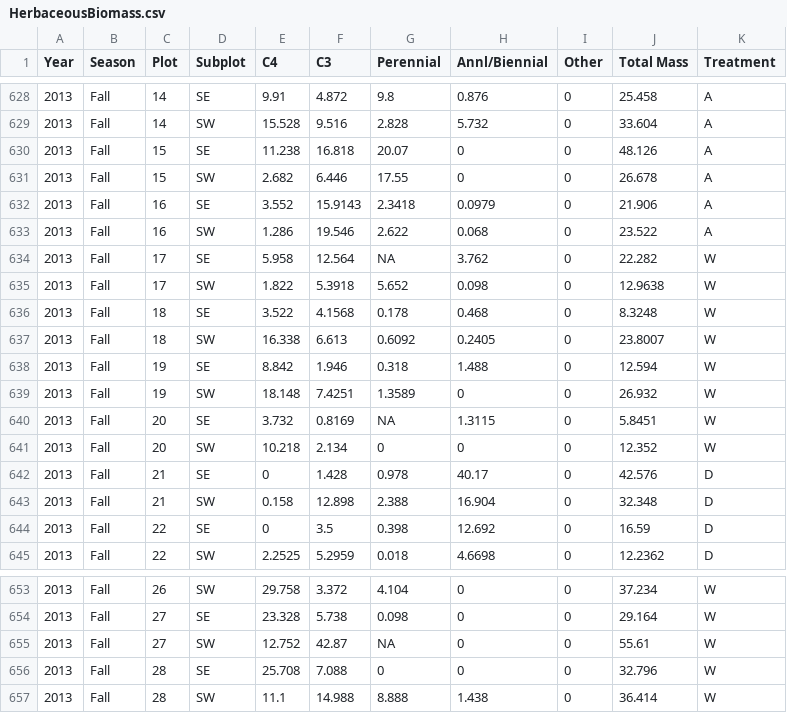
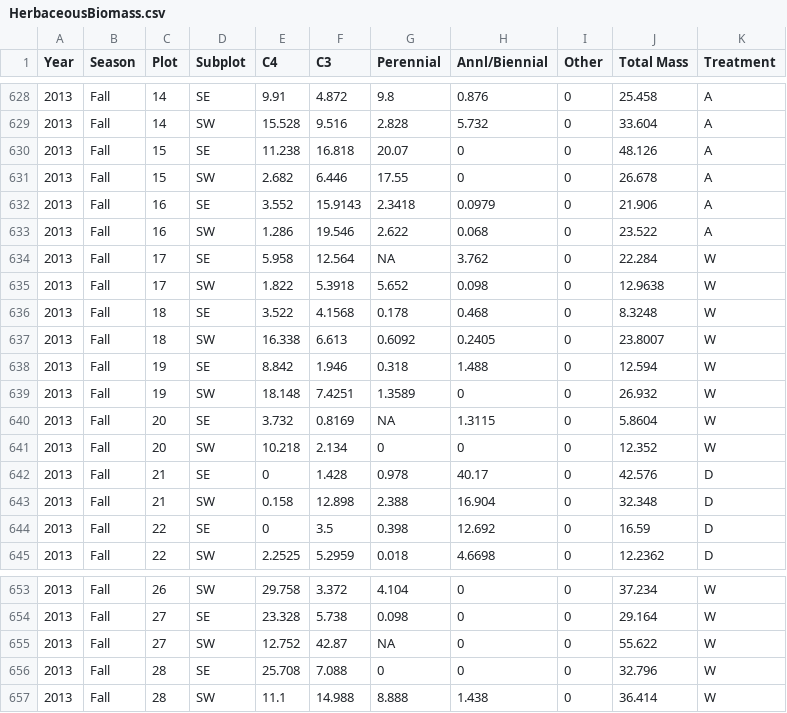
Before and after one commit to tonygardella/DirectedStudy_BACE, a CSV file: HerbaceousBiomass.csv, drawn as a sheet; only a part is shown, gaps mark what is left out.

Commit message:
changes to Na data

```diff
--- a/HerbaceousBiomass.csv
+++ b/HerbaceousBiomass.csv
@@ -633,3 +633,3 @@ Year,Season,Plot,Subplot,C4,C3,Perennial,Annl/Biennial,Other,Total Mass,Treatmen
 2013,Fall,16,SW,1.286,19.546,2.622,0.068,0,23.522,A
-2013,Fall,17,SE,5.958,12.564,NA,3.762,0,22.282,W
+2013,Fall,17,SE,5.958,12.564,NA,3.762,0,22.284,W
 2013,Fall,17,SW,1.822,5.3918,5.652,0.098,0,12.9638,W
@@ -639,3 +639,3 @@ Year,Season,Plot,Subplot,C4,C3,Perennial,Annl/Biennial,Other,Total Mass,Treatmen
 2013,Fall,19,SW,18.148,7.4251,1.3589,0,0,26.932,W
-2013,Fall,20,SE,3.732,0.8169,NA,1.3115,0,5.8451,W
+2013,Fall,20,SE,3.732,0.8169,NA,1.3115,0,5.8604,W
 2013,Fall,20,SW,10.218,2.134,0,0,0,12.352,W
@@ -654,3 +654,3 @@ Year,Season,Plot,Subplot,C4,C3,Perennial,Annl/Biennial,Other,Total Mass,Treatmen
 2013,Fall,27,SE,23.328,5.738,0.098,0,0,29.164,W
-2013,Fall,27,SW,12.752,42.87,NA,0,0,55.61,W
+2013,Fall,27,SW,12.752,42.87,NA,0,0,55.622,W
 2013,Fall,28,SE,25.708,7.088,0,0,0,32.796,W
```
